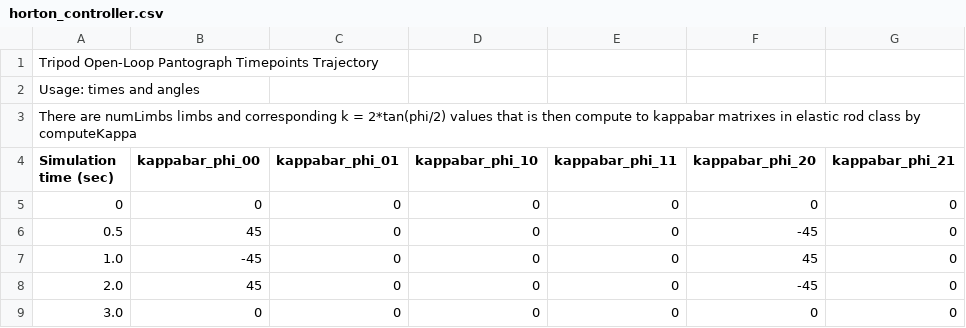
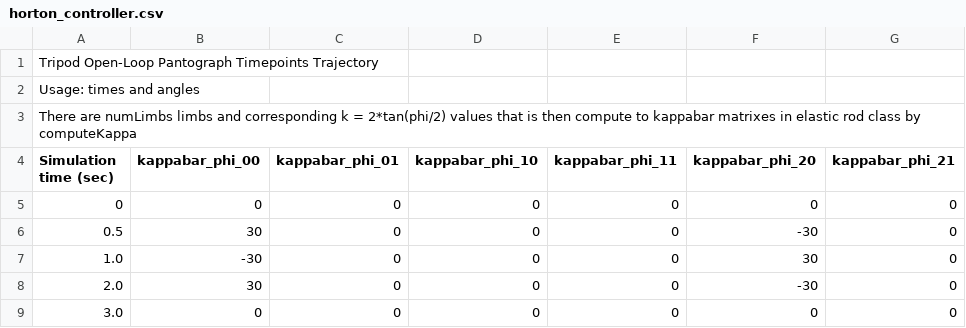
Before and after one commit to StructuresComp/dismech-rods, a CSV file: src/controllers/openloop_control_trajectories/horton_controller.csv, drawn as a sheet; only a part is shown; the diff names each change by its address in the sheet, - before the commit and + after, or states it on an @@ line.

```diff
--- a/src/controllers/openloop_control_trajectories/horton_controller.csv
+++ b/src/controllers/openloop_control_trajectories/horton_controller.csv
-B6 (kappabar_phi_00): 45
+B6 (kappabar_phi_00): 30
-F6 (kappabar_phi_20): -45
+F6 (kappabar_phi_20): -30
-B7 (kappabar_phi_00): -45
+B7 (kappabar_phi_00): -30
-F7 (kappabar_phi_20): 45
+F7 (kappabar_phi_20): 30
-B8 (kappabar_phi_00): 45
+B8 (kappabar_phi_00): 30
-F8 (kappabar_phi_20): -45
+F8 (kappabar_phi_20): -30
```
Also changed, not shown: 7 other files.
